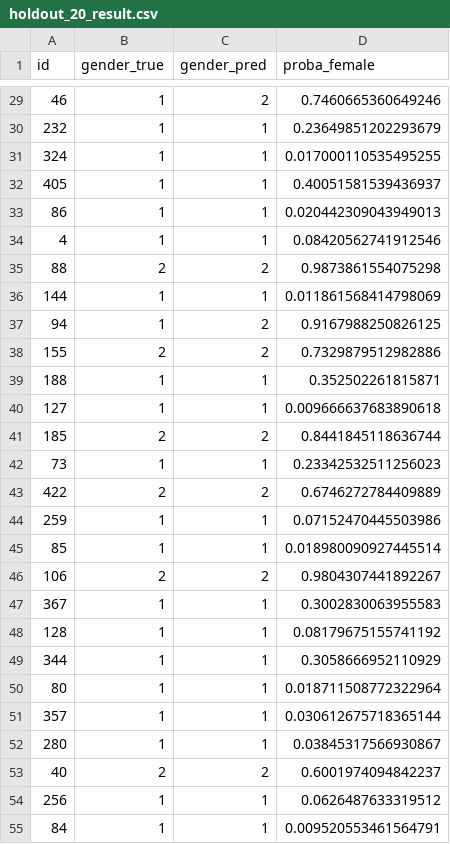
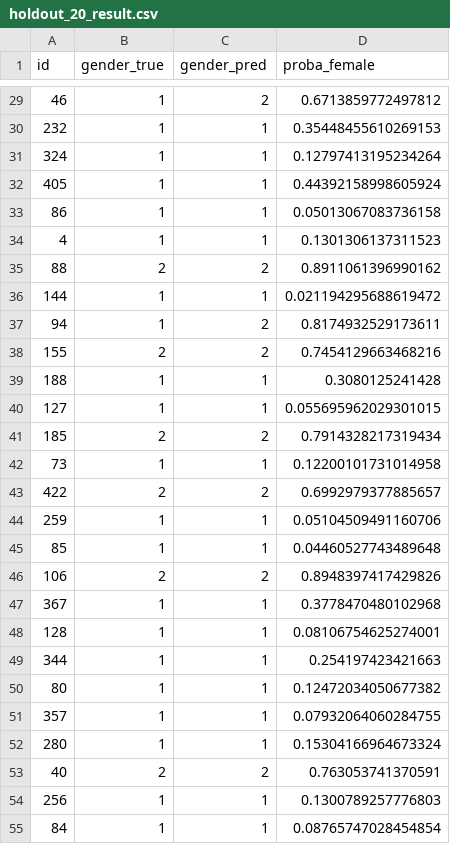
Before and after one commit to wayne935/Boy-or-Girl, a CSV file: holdout_20_result.csv, drawn as a sheet; only a part is shown, gaps mark what is left out; the diff covers the shown part only.

```diff
--- a/holdout_20_result.csv
+++ b/holdout_20_result.csv
@@ -29,27 +29,27 @@ id,gender_true,gender_pred,proba_female
-46,1,2,0.7460665360649246
-232,1,1,0.23649851202293679
-324,1,1,0.017000110535495255
-405,1,1,0.40051581539436937
-86,1,1,0.020442309043949013
-4,1,1,0.08420562741912546
-88,2,2,0.9873861554075298
-144,1,1,0.011861568414798069
-94,1,2,0.9167988250826125
-155,2,2,0.7329879512982886
-188,1,1,0.352502261815871
-127,1,1,0.009666637683890618
-185,2,2,0.8441845118636744
-73,1,1,0.23342532511256023
-422,2,2,0.6746272784409889
-259,1,1,0.07152470445503986
-85,1,1,0.018980090927445514
-106,2,2,0.9804307441892267
-367,1,1,0.3002830063955583
-128,1,1,0.08179675155741192
-344,1,1,0.3058666952110929
-80,1,1,0.018711508772322964
-357,1,1,0.030612675718365144
-280,1,1,0.03845317566930867
-40,2,2,0.6001974094842237
-256,1,1,0.0626487633319512
-84,1,1,0.009520553461564791
+46,1,2,0.6713859772497812
+232,1,1,0.35448455610269153
+324,1,1,0.12797413195234264
+405,1,1,0.44392158998605924
+86,1,1,0.05013067083736158
+4,1,1,0.1301306137311523
+88,2,2,0.8911061396990162
+144,1,1,0.021194295688619472
+94,1,2,0.8174932529173611
+155,2,2,0.7454129663468216
+188,1,1,0.3080125241428
+127,1,1,0.055695962029301015
+185,2,2,0.7914328217319434
+73,1,1,0.12200101731014958
+422,2,2,0.6992979377885657
+259,1,1,0.05104509491160706
+85,1,1,0.04460527743489648
+106,2,2,0.8948397417429826
+367,1,1,0.3778470480102968
+128,1,1,0.08106754625274001
+344,1,1,0.254197423421663
+80,1,1,0.12472034050677382
+357,1,1,0.07932064060284755
+280,1,1,0.15304166964673324
+40,2,2,0.763053741370591
+256,1,1,0.1300789257776803
+84,1,1,0.08765747028454854
```
Also changed, not shown: 59 edited cells elsewhere in this file, 2 other files.
